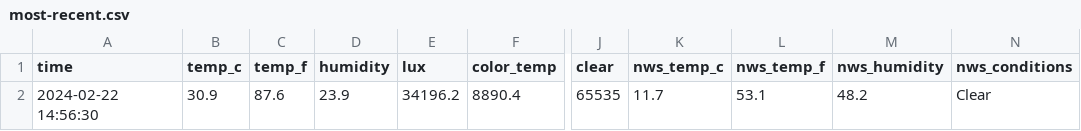
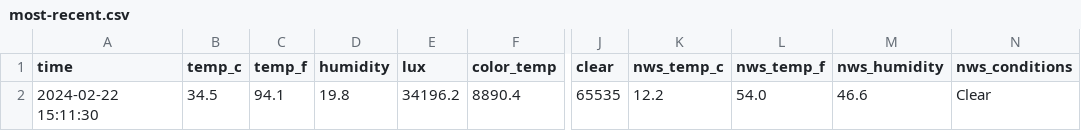
Before and after one commit to emilyanndavis/drafty, a CSV file: _data/most-recent.csv, drawn as a sheet; only a part is shown, gaps mark what is left out; the diff names each change by its address in the sheet, - before the commit and + after, or states it on an @@ line.

```diff
--- a/_data/most-recent.csv
+++ b/_data/most-recent.csv
-A2 (time): 2024-02-22 14:56:30
+A2 (time): 2024-02-22 15:11:30
-B2 (temp_c): 30.9
+B2 (temp_c): 34.5
-C2 (temp_f): 87.6
+C2 (temp_f): 94.1
-D2 (humidity): 23.9
+D2 (humidity): 19.8
-K2 (nws_temp_c): 11.7
+K2 (nws_temp_c): 12.2
-L2 (nws_temp_f): 53.1
+L2 (nws_temp_f): 54.0
-M2 (nws_humidity): 48.2
+M2 (nws_humidity): 46.6
```
Also changed, not shown: _data/all.csv.
